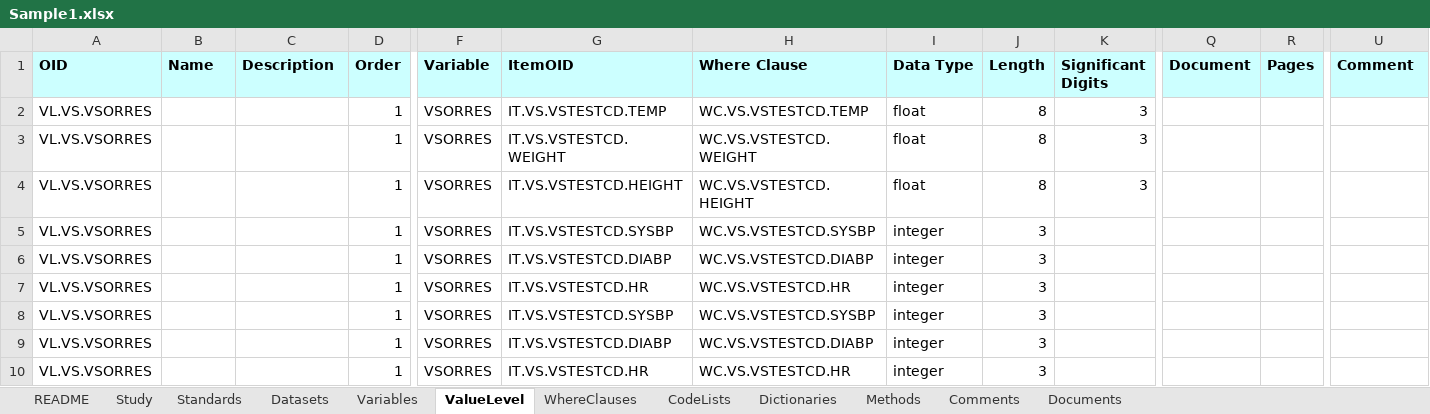
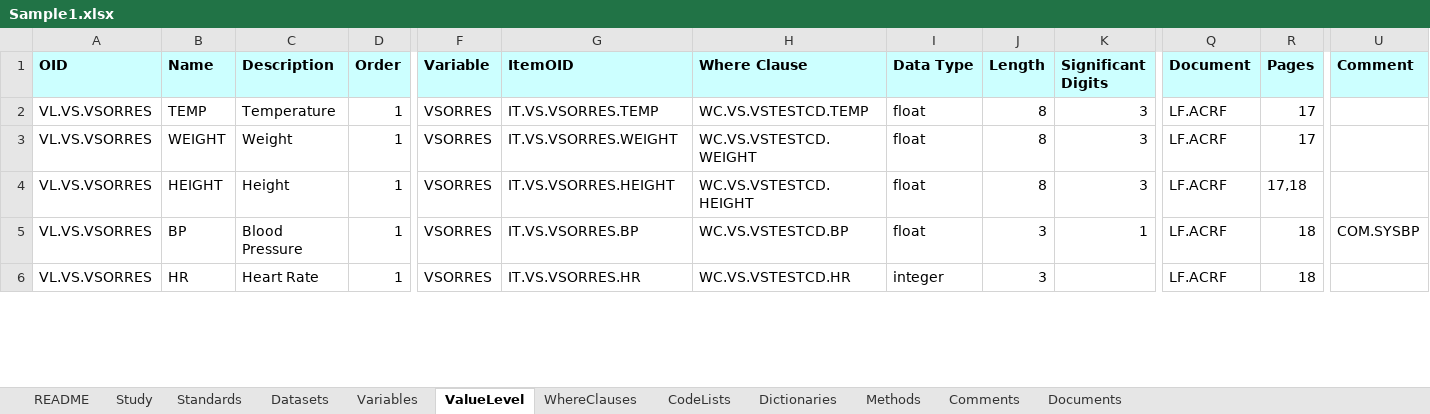
Before and after one commit to cdisc-org/data-definition-engine, an Excel workbook: src/DefineFromExcel/DDS_excel/Templates/Template1/Sample1.xlsx, sheet ValueLevel, drawn as a sheet; only a part is shown, gaps mark what is left out; values as stored, in another font and other column widths than the file's, no borders; removed rows and columns are numbered as before the commit, all else as after; rows hold the shown columns only; the diff covers the shown part only; the diff names each change by its address in the sheet, - before the commit and + after, or states it on an @@ line.

```diff
--- a/src/DefineFromExcel/DDS_excel/Templates/Template1/Sample1.xlsx (sheet ValueLevel)
+++ b/src/DefineFromExcel/DDS_excel/Templates/Template1/Sample1.xlsx (sheet ValueLevel)
-B2 (Name): (empty)
+B2 (Name): TEMP
-C2 (Description): (empty)
+C2 (Description): Temperature
-G2 (ItemOID): IT.VS.VSTESTCD.TEMP
+G2 (ItemOID): IT.VS.VSORRES.TEMP
-Q2:Q5 (Document): (empty)
+Q2:Q5 (Document): LF.ACRF
-R2:R3 (Pages): (empty)
+R2:R3 (Pages): 17
-B3 (Name): (empty)
+B3 (Name): WEIGHT
-C3 (Description): (empty)
+C3 (Description): Weight
-G3 (ItemOID): IT.VS.VSTESTCD.WEIGHT
+G3 (ItemOID): IT.VS.VSORRES.WEIGHT
-B4 (Name): (empty)
+B4 (Name): HEIGHT
-C4 (Description): (empty)
+C4 (Description): Height
-G4 (ItemOID): IT.VS.VSTESTCD.HEIGHT
+G4 (ItemOID): IT.VS.VSORRES.HEIGHT
-R4 (Pages): (empty)
+R4 (Pages): 17,18
-B5 (Name): (empty)
+B5 (Name): BP
-C5 (Description): (empty)
+C5 (Description): Blood Pressure
-G5 (ItemOID): IT.VS.VSTESTCD.SYSBP
+G5 (ItemOID): IT.VS.VSORRES.BP
-H5 (Where Clause): WC.VS.VSTESTCD.SYSBP
+H5 (Where Clause): WC.VS.VSTESTCD.BP
-I5 (Data Type): integer
+I5 (Data Type): float
-K5 (Significant Digits): (empty)
+K5 (Significant Digits): 1
-R5 (Pages): (empty)
+R5 (Pages): 18
-U5 (Comment): (empty)
+U5 (Comment): COM.SYSBP
-row 6: VL.VS.VSORRES |  |  | 1 | VSORRES | IT.VS.VSTESTCD.DIABP | WC.VS.VSTESTCD.DIABP | integer | 3
-B6 (Name): (empty)
+B6 (Name): HR
-C6 (Description): (empty)
+C6 (Description): Heart Rate
-G6 (ItemOID): IT.VS.VSTESTCD.HR
+G6 (ItemOID): IT.VS.VSORRES.HR
-Q6 (Document): (empty)
+Q6 (Document): LF.ACRF
-R6 (Pages): (empty)
+R6 (Pages): 18
-row 8: VL.VS.VSORRES |  |  | 1 | VSORRES | IT.VS.VSTESTCD.SYSBP | WC.VS.VSTESTCD.SYSBP | integer | 3
-row 9: VL.VS.VSORRES |  |  | 1 | VSORRES | IT.VS.VSTESTCD.DIABP | WC.VS.VSTESTCD.DIABP | integer | 3
-row 10: VL.VS.VSORRES |  |  | 1 | VSORRES | IT.VS.VSTESTCD.HR | WC.VS.VSTESTCD.HR | integer | 3
```
Also changed, not shown: 16 removed rows and 117 edited cells elsewhere in this sheet, sheet Variables, sheet Methods, sheet WhereClauses, sheet Comments, sheet Dictionaries, sheet Documents, 2 more sheets, hidden cells, src/DefineFromExcel/DDS_excel/Templates/Template1/Sample1_schema_validation.xlsx, 15 other files.
